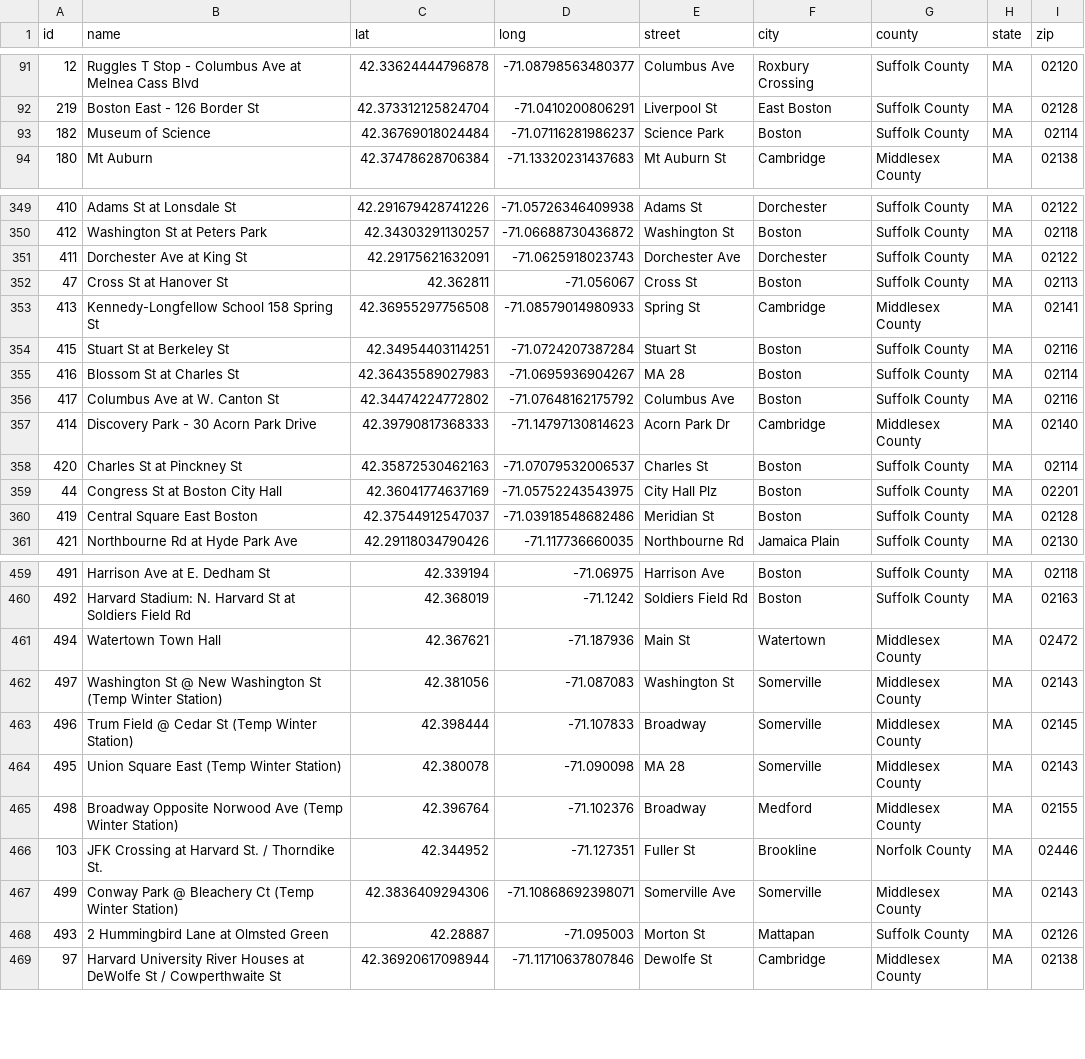
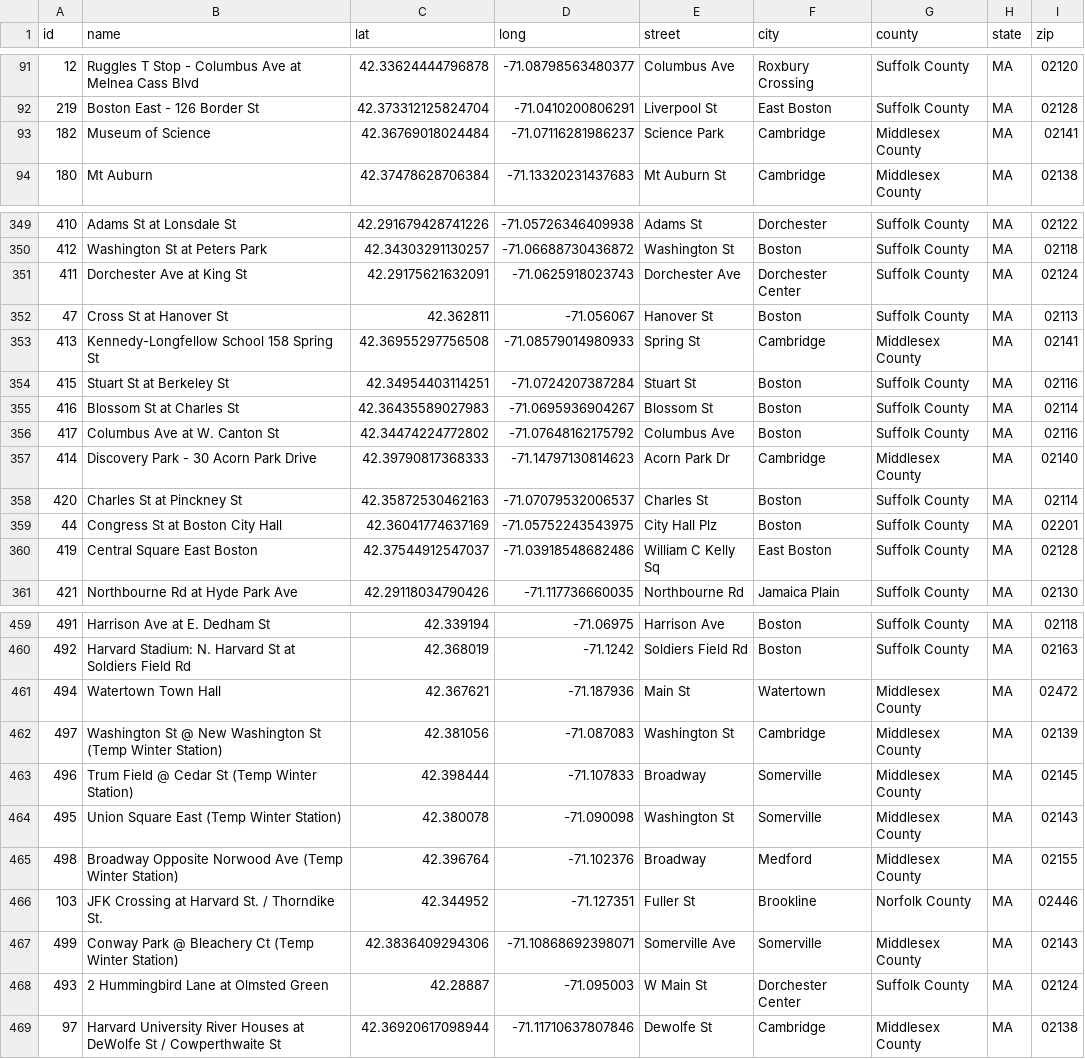
Before and after one commit to sarbhanub/blue-bikes-dataanalysis, a CSV file: tableau/bluebikes_stations.csv, drawn as a sheet; only a part is shown, gaps mark what is left out; the diff covers the shown part only.

```diff
--- a/tableau/bluebikes_stations.csv
+++ b/tableau/bluebikes_stations.csv
@@ -92,3 +92,3 @@ id,name,lat,long,street,city,county,state,zip
 219,Boston East - 126 Border St,42.373312125824704,-71.0410200806291,Liverpool St,East Boston,Suffolk County,MA,02128
-182,Museum of Science,42.36769018024484,-71.07116281986237,Science Park,Boston,Suffolk County,MA,02114
+182,Museum of Science,42.36769018024484,-71.07116281986237,Science Park,Cambridge,Middlesex County,MA,02141
 180,Mt Auburn,42.37478628706384,-71.13320231437683,Mt Auburn St,Cambridge,Middlesex County,MA,02138
@@ -350,7 +350,7 @@ id,name,lat,long,street,city,county,state,zip
 412,Washington St at Peters Park,42.34303291130257,-71.06688730436872,Washington St,Boston,Suffolk County,MA,02118
-411,Dorchester Ave at King St,42.29175621632091,-71.0625918023743,Dorchester Ave,Dorchester,Suffolk County,MA,02122
-47,Cross St at Hanover St,42.362811,-71.056067,Cross St,Boston,Suffolk County,MA,02113
+411,Dorchester Ave at King St,42.29175621632091,-71.0625918023743,Dorchester Ave,Dorchester Center,Suffolk County,MA,02124
+47,Cross St at Hanover St,42.362811,-71.056067,Hanover St,Boston,Suffolk County,MA,02113
 413,Kennedy-Longfellow School 158 Spring St,42.36955297756508,-71.08579014980933,Spring St,Cambridge,Middlesex County,MA,02141
 415,Stuart St at Berkeley St,42.34954403114251,-71.0724207387284,Stuart St,Boston,Suffolk County,MA,02116
-416,Blossom St at Charles St,42.36435589027983,-71.0695936904267,MA 28,Boston,Suffolk County,MA,02114
+416,Blossom St at Charles St,42.36435589027983,-71.0695936904267,Blossom St,Boston,Suffolk County,MA,02114
 417,Columbus Ave at W. Canton St,42.34474224772802,-71.07648162175792,Columbus Ave,Boston,Suffolk County,MA,02116
@@ -359,3 +359,3 @@ id,name,lat,long,street,city,county,state,zip
 44,Congress St at Boston City Hall,42.36041774637169,-71.05752243543975,City Hall Plz,Boston,Suffolk County,MA,02201
-419,Central Square East Boston,42.37544912547037,-71.03918548682486,Meridian St,Boston,Suffolk County,MA,02128
+419,Central Square East Boston,42.37544912547037,-71.03918548682486,William C Kelly Sq,East Boston,Suffolk County,MA,02128
 421,Northbourne Rd at Hyde Park Ave,42.29118034790426,-71.117736660035,Northbourne Rd,Jamaica Plain,Suffolk County,MA,02130
@@ -461,5 +461,5 @@ id,name,lat,long,street,city,county,state,zip
 494,Watertown Town Hall,42.367621,-71.187936,Main St,Watertown,Middlesex County,MA,02472
-497,Washington St @ New Washington St (Temp Winter Station),42.381056,-71.087083,Washington St,Somerville,Middlesex County,MA,02143
+497,Washington St @ New Washington St (Temp Winter Station),42.381056,-71.087083,Washington St,Cambridge,Middlesex County,MA,02139
 496,Trum Field @ Cedar St (Temp Winter Station),42.398444,-71.107833,Broadway,Somerville,Middlesex County,MA,02145
-495,Union Square East (Temp Winter Station),42.380078,-71.090098,MA 28,Somerville,Middlesex County,MA,02143
+495,Union Square East (Temp Winter Station),42.380078,-71.090098,Washington St,Somerville,Middlesex County,MA,02143
 498,Broadway Opposite Norwood Ave  (Temp Winter Station),42.396764,-71.102376,Broadway,Medford,Middlesex County,MA,02155
@@ -467,3 +467,3 @@ id,name,lat,long,street,city,county,state,zip
 499,Conway Park @ Bleachery Ct (Temp Winter Station),42.3836409294306,-71.10868692398071,Somerville Ave,Somerville,Middlesex County,MA,02143
-493,2 Hummingbird Lane at Olmsted Green,42.28887,-71.095003,Morton St,Mattapan,Suffolk County,MA,02126
+493,2 Hummingbird Lane at Olmsted Green,42.28887,-71.095003,W Main St,Dorchester Center,Suffolk County,MA,02124
 97,Harvard University River Houses at DeWolfe St / Cowperthwaite St,42.36920617098944,-71.11710637807846,Dewolfe St,Cambridge,Middlesex County,MA,02138
```
Also changed, not shown: 1 added row and 69 edited cells elsewhere in this file, 16 other files.
